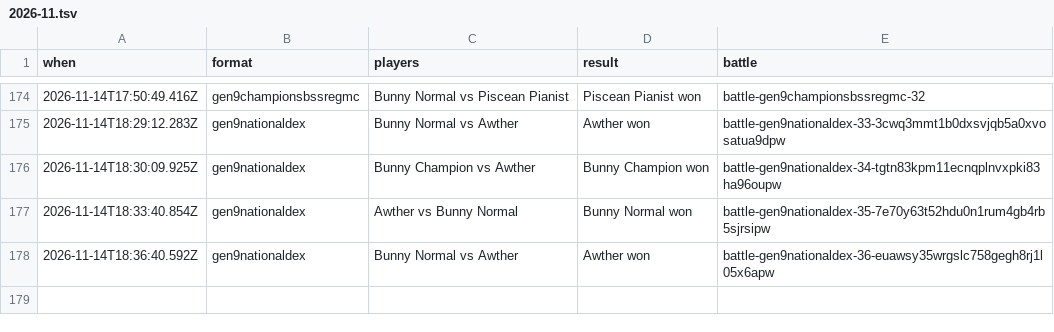
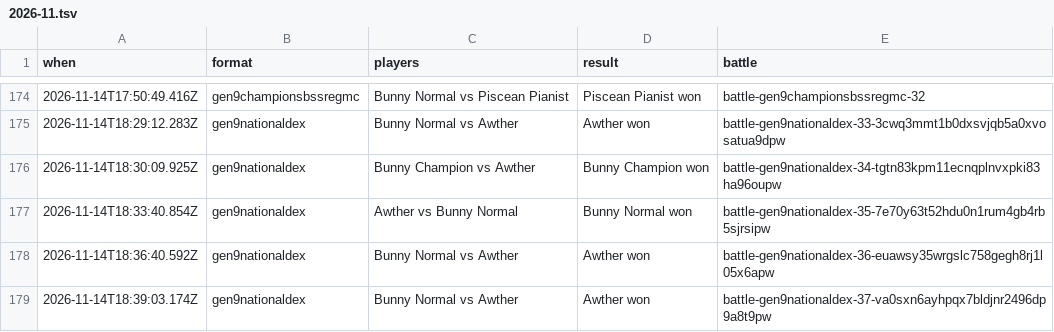
Before and after one commit to Proudkiller0015/velvet-bunny-showdown, a TSV file: data/battle-log/2026-11.tsv, drawn as a sheet; only a part is shown, gaps mark what is left out.

Commit message:
Battle log: 1 battle [skip render]

```diff
--- a/data/battle-log/2026-11.tsv
+++ b/data/battle-log/2026-11.tsv
@@ -178 +178,2 @@ when	format	players	result	battle
 2026-11-14T18:36:40.592Z	gen9nationaldex	Bunny Normal vs Awther	Awther won	battle-gen9nationaldex-36-euawsy35wrgslc758gegh8rj1l05x6apw
+2026-11-14T18:39:03.174Z	gen9nationaldex	Bunny Normal vs Awther	Awther won	battle-gen9nationaldex-37-va0sxn6ayhpqx7bldjnr2496dp9a8t9pw
```
